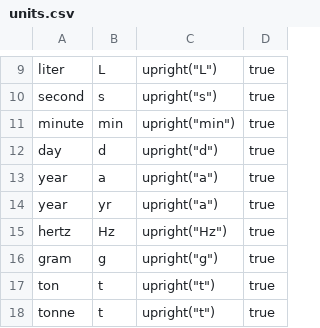
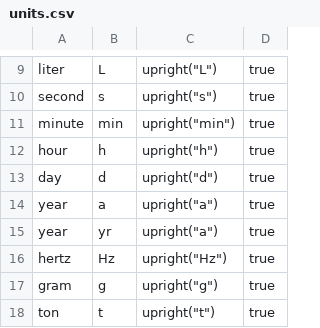
Before and after one commit to ChHecker/unify, a CSV file: units.csv, drawn as a sheet; only a part is shown, gaps mark what is left out; the shorter side is filled out with more unchanged rows.

Commit message:
add hour unit

```diff
--- a/units.csv
+++ b/units.csv
@@ -11,2 +11,3 @@ second,s,upright("s"),true
 minute,min,upright("min"),true
+hour,h,upright("h"),true
 day,d,upright("d"),true
```
